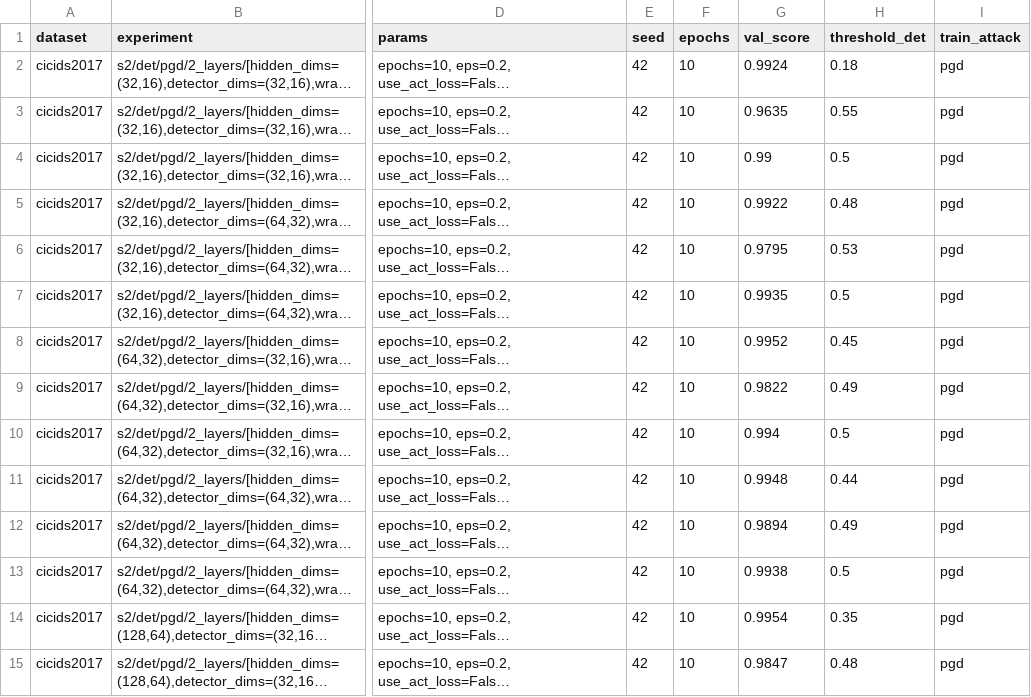
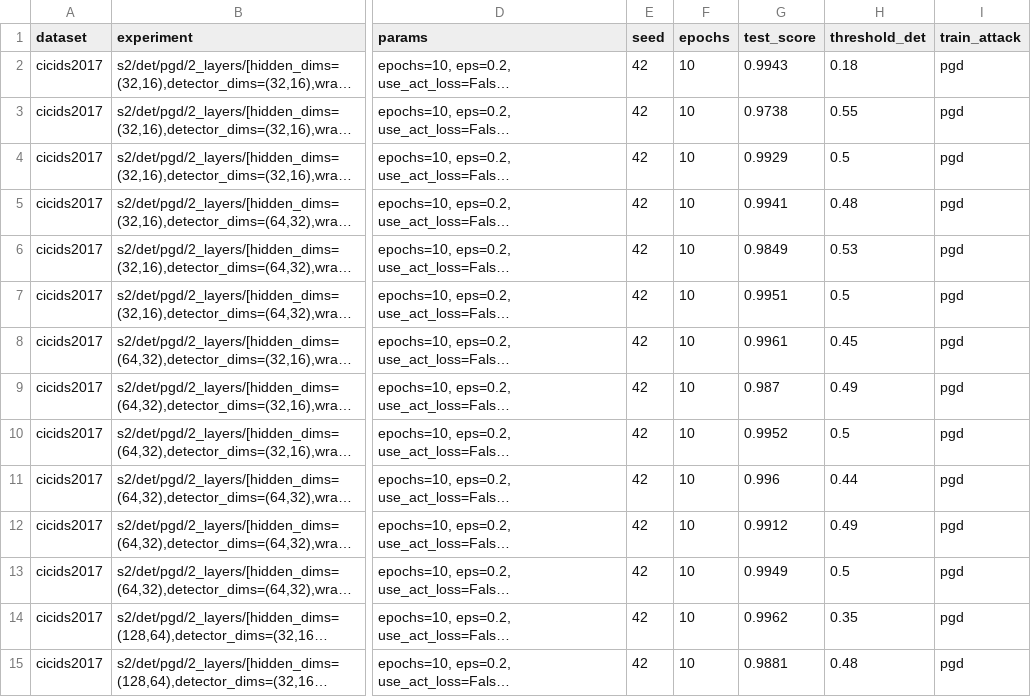
Before and after one commit to AlessandroFinocchi/lw_aml_detector, a CSV file: results/summary_s2_CICIDS2017.csv, drawn as a sheet; only a part is shown, gaps mark what is left out; long unchanged cells end in …; the diff covers the shown part only; the diff names each change by its address in the sheet, - before the commit and + after, or states it on an @@ line.

```diff
--- a/results/summary_s2_CICIDS2017.csv
+++ b/results/summary_s2_CICIDS2017.csv
-G1: val_score
+G1: test_score
-G2 (test_score): 0.9924
+G2 (test_score): 0.9943
-G3 (test_score): 0.9635
+G3 (test_score): 0.9738
-G4 (test_score): 0.99
+G4 (test_score): 0.9929
-G5 (test_score): 0.9922
+G5 (test_score): 0.9941
-G6 (test_score): 0.9795
+G6 (test_score): 0.9849
-G7 (test_score): 0.9935
+G7 (test_score): 0.9951
-G8 (test_score): 0.9952
+G8 (test_score): 0.9961
-G9 (test_score): 0.9822
+G9 (test_score): 0.987
-G10 (test_score): 0.994
+G10 (test_score): 0.9952
-G11 (test_score): 0.9948
+G11 (test_score): 0.996
-G12 (test_score): 0.9894
+G12 (test_score): 0.9912
-G13 (test_score): 0.9938
+G13 (test_score): 0.9949
-G14 (test_score): 0.9954
+G14 (test_score): 0.9962
-G15 (test_score): 0.9847
+G15 (test_score): 0.9881
```
Also changed, not shown: 105 edited cells elsewhere in this file, results/summary_s1.csv, results/summary_s2_CSECICIDS2018.csv, 6 other files.
